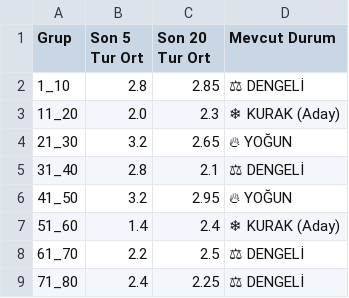
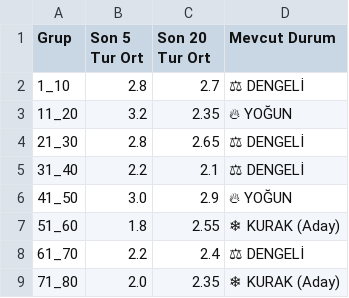
Before and after one commit to egemenulucay-52/hizli-on-numara, a CSV file: grup_analizi.csv, drawn as a sheet; the diff names each change by its address in the sheet, - before the commit and + after, or states it on an @@ line.

```diff
--- a/grup_analizi.csv
+++ b/grup_analizi.csv
-C2 (Son 20 Tur Ort): 2.85
+C2 (Son 20 Tur Ort): 2.7
-B3 (Son 5 Tur Ort): 2.0
+B3 (Son 5 Tur Ort): 3.2
-C3 (Son 20 Tur Ort): 2.3
+C3 (Son 20 Tur Ort): 2.35
-D3 (Mevcut Durum): ❄ KURAK (Aday)
+D3 (Mevcut Durum): 🔥 YOĞUN
-B4 (Son 5 Tur Ort): 3.2
+B4 (Son 5 Tur Ort): 2.8
-D4 (Mevcut Durum): 🔥 YOĞUN
+D4 (Mevcut Durum): ⚖ DENGELİ
-B5 (Son 5 Tur Ort): 2.8
+B5 (Son 5 Tur Ort): 2.2
-B6 (Son 5 Tur Ort): 3.2
+B6 (Son 5 Tur Ort): 3.0
-C6 (Son 20 Tur Ort): 2.95
+C6 (Son 20 Tur Ort): 2.9
-B7 (Son 5 Tur Ort): 1.4
+B7 (Son 5 Tur Ort): 1.8
-C7 (Son 20 Tur Ort): 2.4
+C7 (Son 20 Tur Ort): 2.55
-C8 (Son 20 Tur Ort): 2.5
+C8 (Son 20 Tur Ort): 2.4
-B9 (Son 5 Tur Ort): 2.4
+B9 (Son 5 Tur Ort): 2.0
-C9 (Son 20 Tur Ort): 2.25
+C9 (Son 20 Tur Ort): 2.35
-D9 (Mevcut Durum): ⚖ DENGELİ
+D9 (Mevcut Durum): ❄ KURAK (Aday)
```
Also changed, not shown: hizli_on_numara.csv, 1 other file.
